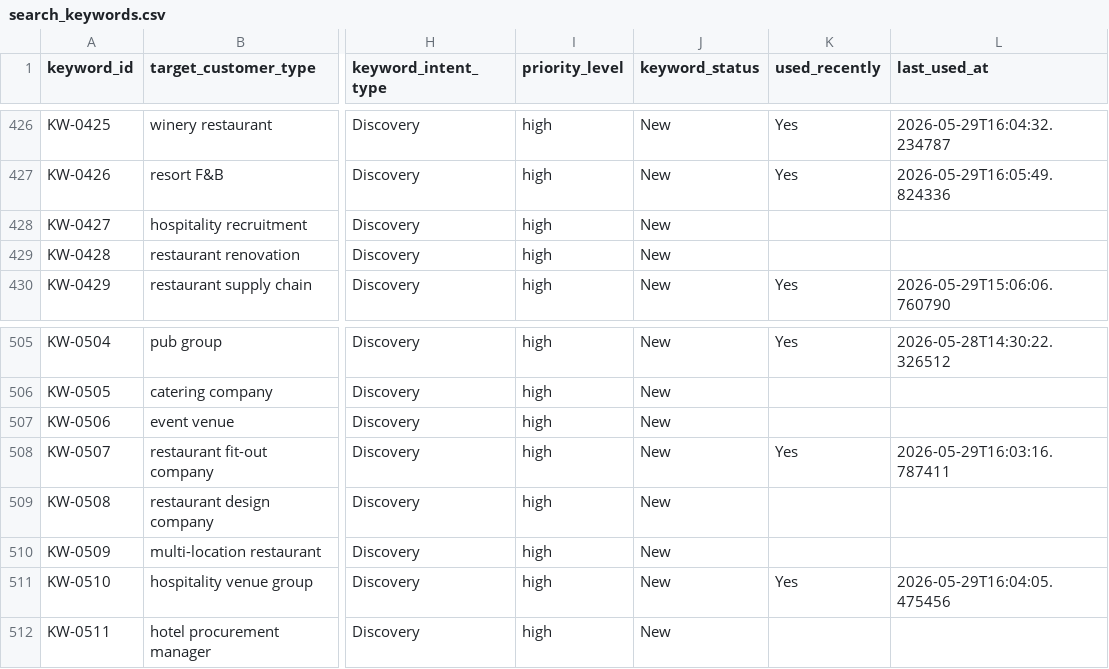
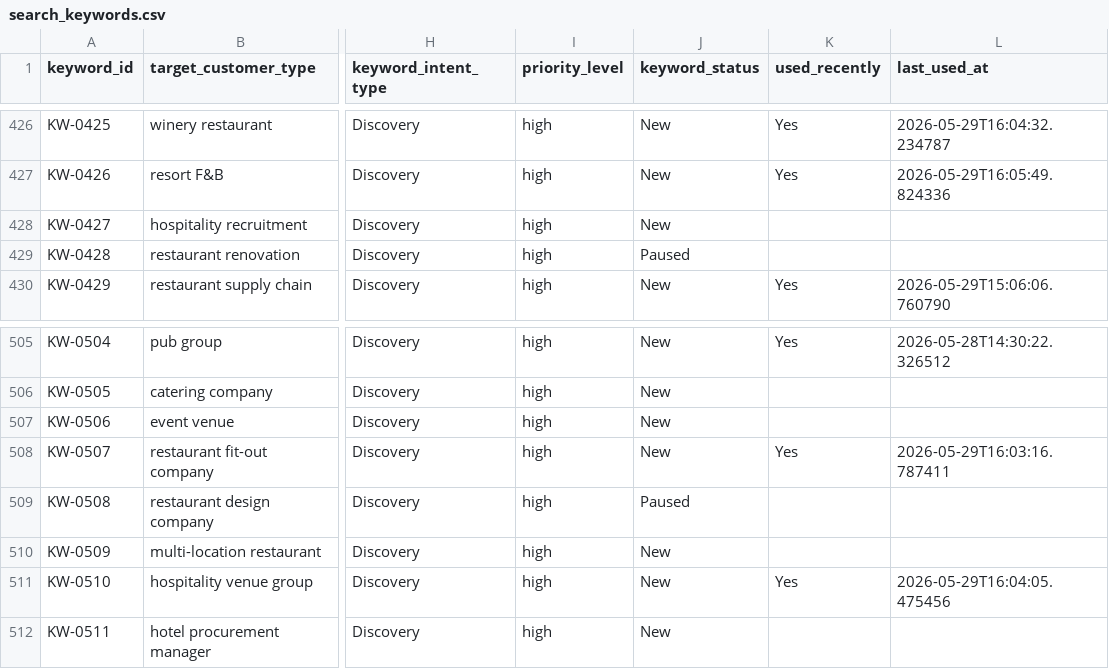
Before and after one commit to a331468564/cloak-youhua, a CSV file: data/search_keywords.csv, drawn as a sheet; only a part is shown, gaps mark what is left out; the diff covers the shown part only; the diff names each change by its address in the sheet, - before the commit and + after, or states it on an @@ line.

```diff
--- a/data/search_keywords.csv
+++ b/data/search_keywords.csv
-J429 (keyword_status): New
+J429 (keyword_status): Paused
-J509 (keyword_status): New
+J509 (keyword_status): Paused
```
Also changed, not shown: 15 added rows and 3 edited cells elsewhere in this file, 4 other files.
